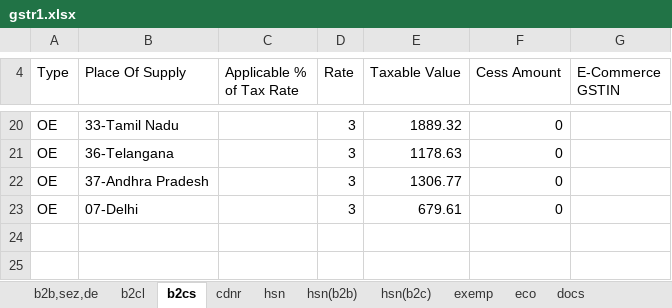
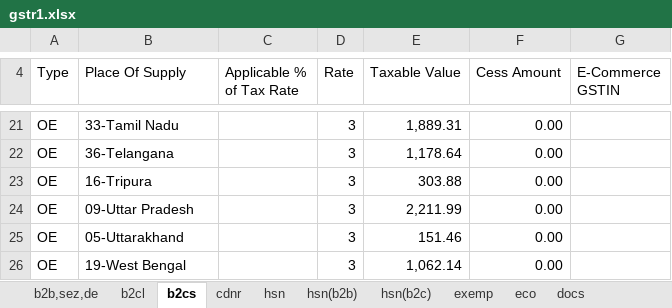
Before and after one commit to Anshul0563/GST, an Excel workbook: storage/exports/4/07TCRPS8655B1ZK/032026/gstr1.xlsx, sheet b2cs, drawn as a sheet; only a part is shown, gaps mark what is left out; values as stored, in another font and other column widths than the file's, no cell formats; removed rows and columns are numbered as before the commit, all else as after; the diff covers the shown part only; the diff names each change by its address in the sheet, - before the commit and + after, or states it on an @@ line.

```diff
--- a/storage/exports/4/07TCRPS8655B1ZK/032026/gstr1.xlsx (sheet b2cs)
+++ b/storage/exports/4/07TCRPS8655B1ZK/032026/gstr1.xlsx (sheet b2cs)
-E21 (Taxable Value): 1889.32
+E21 (Taxable Value): 1,889.31
-F21:F22 (Cess Amount): 0
+F21:F22 (Cess Amount): 0.00
-E22 (Taxable Value): 1178.63
+E22 (Taxable Value): 1,178.64
-row 22: OE | 37-Andhra Pradesh |  | 3 | 1306.77 | 0
-row 23: OE | 07-Delhi |  | 3 | 679.61 | 0
+row 23: OE | 16-Tripura |  | 3 | 303.88 | 0.00
+row 24: OE | 09-Uttar Pradesh |  | 3 | 2,211.99 | 0.00
+row 25: OE | 05-Uttarakhand |  | 3 | 151.46 | 0.00
+row 26: OE | 19-West Bengal |  | 3 | 1,062.14 | 0.00
```
Also changed, not shown: 12 added rows, 11 removed rows, 9 edited cells and merged cells elsewhere in this sheet, sheet docs, sheet eco, sheet hsn, sheet hsn(b2b), sheet hsn(b2c), sheet cdnr, 3 more sheets, cell formats, 3 other files.
